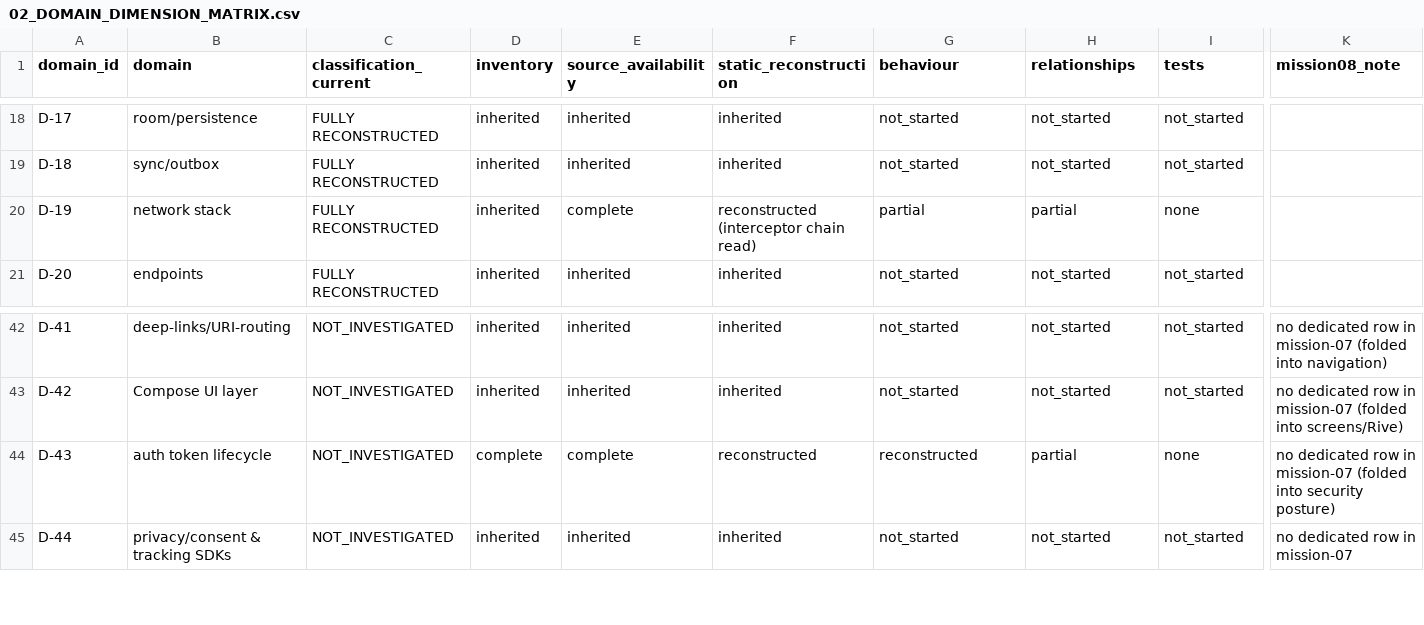
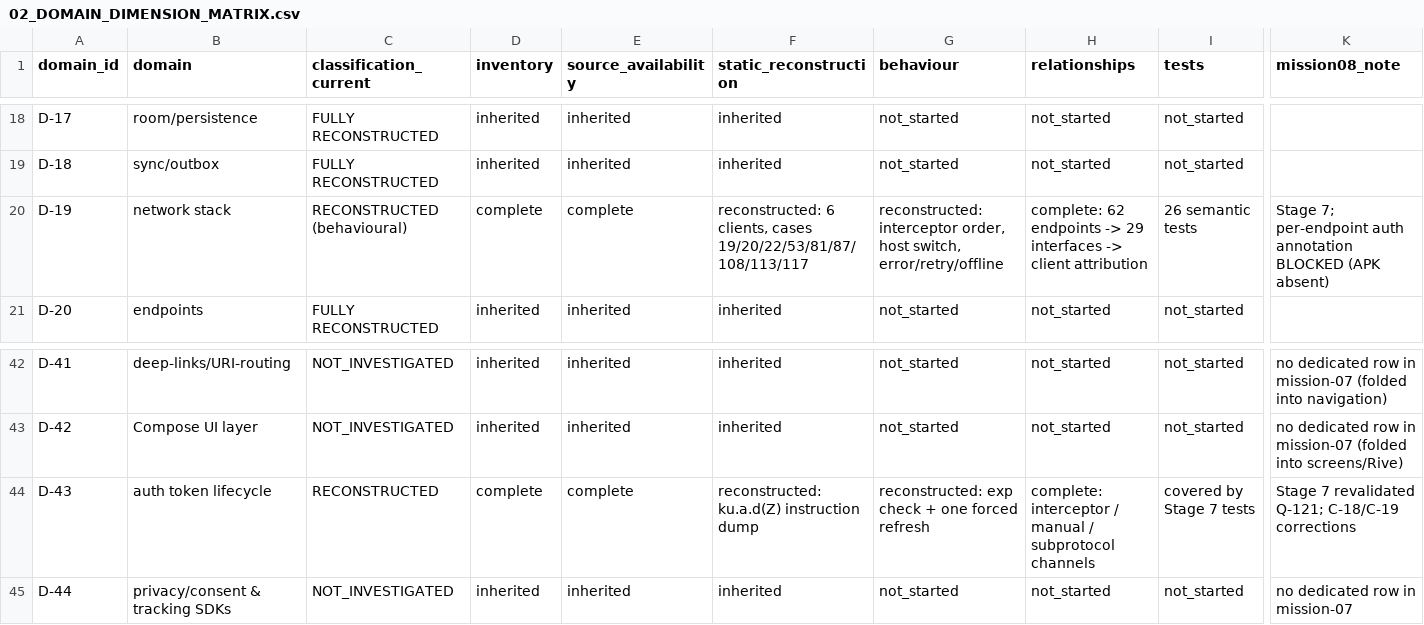
Before and after one commit to danmillman008-hub/game, a CSV file: mimo-re/mission-08/16_FINAL_AUDIT/02_DOMAIN_DIMENSION_MATRIX.csv, drawn as a sheet; only a part is shown, gaps mark what is left out; the diff names each change by its address in the sheet, - before the commit and + after, or states it on an @@ line.

Commit message:
mission-08 stage 7: networking and authentication (6 clients, proven interceptor order, 62 endpoints/29 interfaces, dev-menu host switch, annotation-driven auth, C-17..C-20, B/A question closure)
Co-authored-by: arena-agent <297053741+arena-agent@users.noreply.github.com>

```diff
--- a/mimo-re/mission-08/16_FINAL_AUDIT/02_DOMAIN_DIMENSION_MATRIX.csv
+++ b/mimo-re/mission-08/16_FINAL_AUDIT/02_DOMAIN_DIMENSION_MATRIX.csv
-C20 (classification_current): FULLY RECONSTRUCTED
+C20 (classification_current): RECONSTRUCTED (behavioural)
-D20 (inventory): inherited
+D20 (inventory): complete
-F20 (static_reconstruction): reconstructed (interceptor chain read)
+F20 (static_reconstruction): reconstructed: 6 clients, cases 19/20/22/53/81/87/108/113/117
-G20 (behaviour): partial
+G20 (behaviour): reconstructed: interceptor order, host switch, error/retry/offline
-H20 (relationships): partial
+H20 (relationships): complete: 62 endpoints -> 29 interfaces -> client attribution
-I20 (tests): none
+I20 (tests): 26 semantic tests
-K20 (mission08_note): (empty)
+K20 (mission08_note): Stage 7; per-endpoint auth annotation BLOCKED (APK absent)
-C44 (classification_current): NOT_INVESTIGATED
+C44 (classification_current): RECONSTRUCTED
-F44 (static_reconstruction): reconstructed
+F44 (static_reconstruction): reconstructed: ku.a.d(Z) instruction dump
-G44 (behaviour): reconstructed
+G44 (behaviour): reconstructed: exp check + one forced refresh
-H44 (relationships): partial
+H44 (relationships): complete: interceptor / manual / subprotocol channels
-I44 (tests): none
+I44 (tests): covered by Stage 7 tests
-K44 (mission08_note): no dedicated row in mission-07 (folded into security posture)
+K44 (mission08_note): Stage 7 revalidated Q-121; C-18/C-19 corrections
```
Also changed, not shown: 23 other files.
